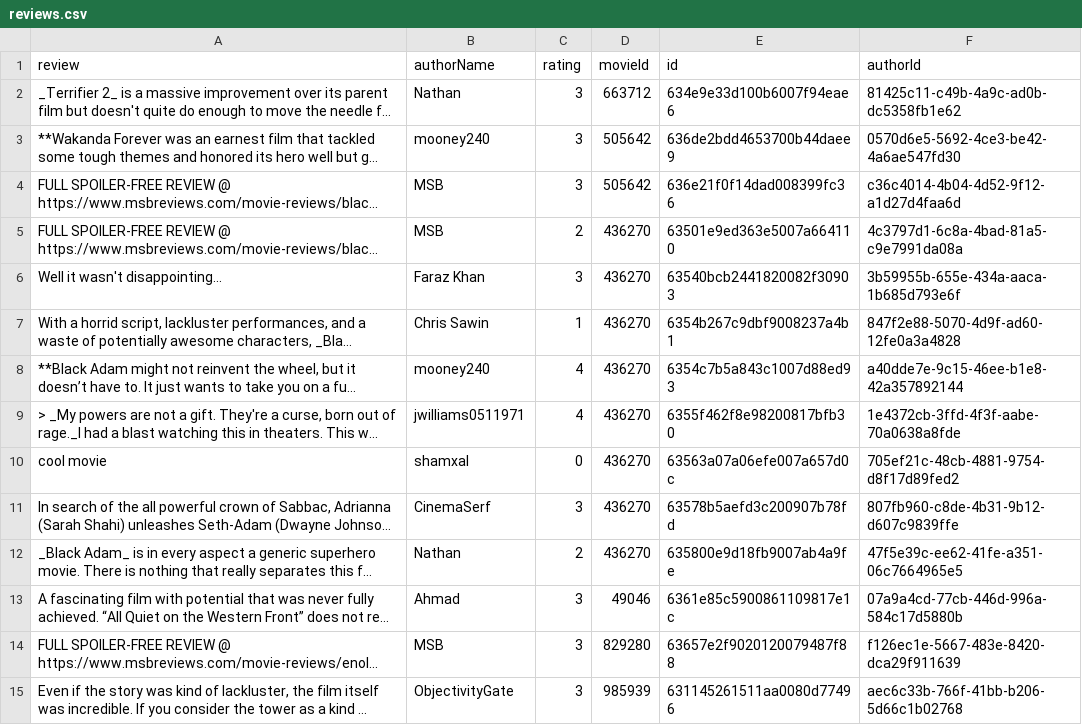
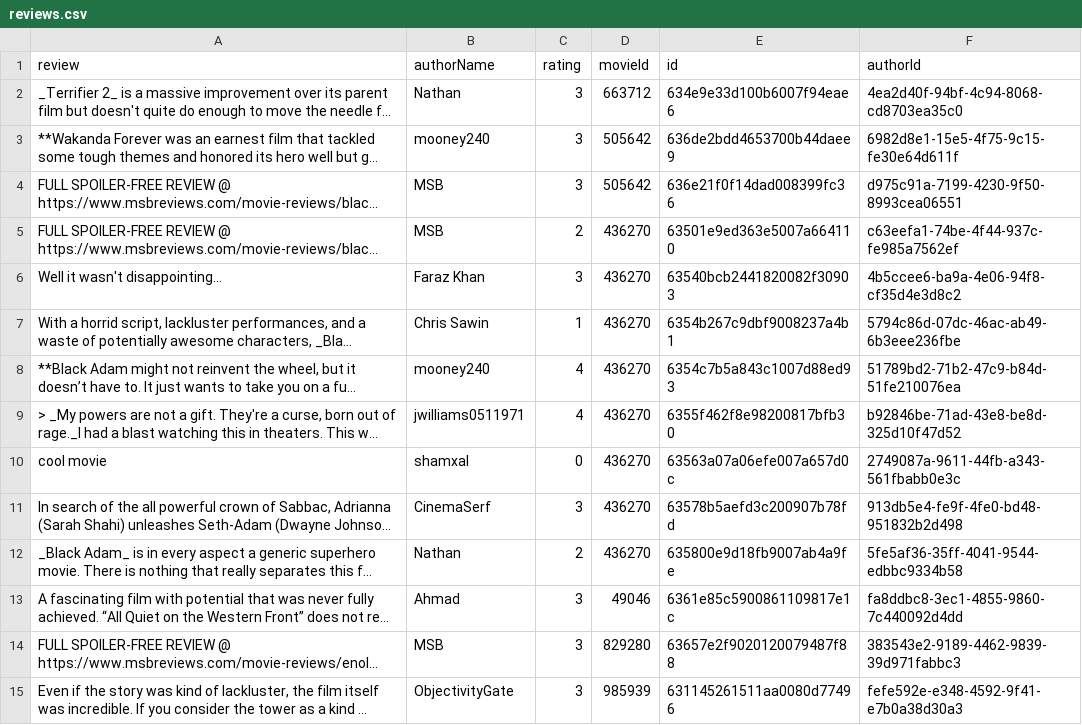
Before and after one commit to Ry3nG/MOBLIMA, a CSV file: data/reviews.csv, drawn as a sheet; only a part is shown; long unchanged cells end in …; the diff covers the shown part only; the diff names each change by its address in the sheet, - before the commit and + after, or states it on an @@ line.

```diff
--- a/data/reviews.csv
+++ b/data/reviews.csv
-F2 (authorId): 81425c11-c49b-4a9c-ad0b-dc5358fb1e62
+F2 (authorId): 4ea2d40f-94bf-4c94-8068-cd8703ea35c0
-F3 (authorId): 0570d6e5-5692-4ce3-be42-4a6ae547fd30
+F3 (authorId): 6982d8e1-15e5-4f75-9c15-fe30e64d611f
-F4 (authorId): c36c4014-4b04-4d52-9f12-a1d27d4faa6d
+F4 (authorId): d975c91a-7199-4230-9f50-8993cea06551
-F5 (authorId): 4c3797d1-6c8a-4bad-81a5-c9e7991da08a
+F5 (authorId): c63eefa1-74be-4f44-937c-fe985a7562ef
-F6 (authorId): 3b59955b-655e-434a-aaca-1b685d793e6f
+F6 (authorId): 4b5ccee6-ba9a-4e06-94f8-cf35d4e3d8c2
-F7 (authorId): 847f2e88-5070-4d9f-ad60-12fe0a3a4828
+F7 (authorId): 5794c86d-07dc-46ac-ab49-6b3eee236fbe
-F8 (authorId): a40dde7e-9c15-46ee-b1e8-42a357892144
+F8 (authorId): 51789bd2-71b2-47c9-b84d-51fe210076ea
-F9 (authorId): 1e4372cb-3ffd-4f3f-aabe-70a0638a8fde
+F9 (authorId): b92846be-71ad-43e8-be8d-325d10f47d52
-F10 (authorId): 705ef21c-48cb-4881-9754-d8f17d89fed2
+F10 (authorId): 2749087a-9611-44fb-a343-561fbabb0e3c
-F11 (authorId): 807fb960-c8de-4b31-9b12-d607c9839ffe
+F11 (authorId): 913db5e4-fe9f-4fe0-bd48-951832b2d498
-F12 (authorId): 47f5e39c-ee62-41fe-a351-06c7664965e5
+F12 (authorId): 5fe5af36-35ff-4041-9544-edbbc9334b58
-F13 (authorId): 07a9a4cd-77cb-446d-996a-584c17d5880b
+F13 (authorId): fa8ddbc8-3ec1-4855-9860-7c440092d4dd
-F14 (authorId): f126ec1e-5667-483e-8420-dca29f911639
+F14 (authorId): 383543e2-9189-4462-9839-39d971fabbc3
-F15 (authorId): aec6c33b-766f-41bb-b206-5d66c1b02768
+F15 (authorId): fefe592e-e348-4592-9f41-e7b0a38d30a3
```
Also changed, not shown: 2 added rows, 2 removed rows and 57 edited cells elsewhere in this file, data/bookings.csv, data/movies.csv, 8 other files.
